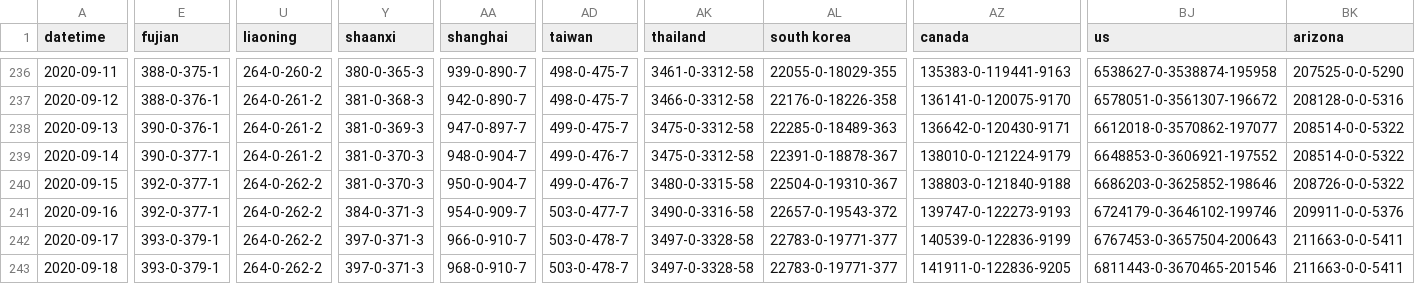
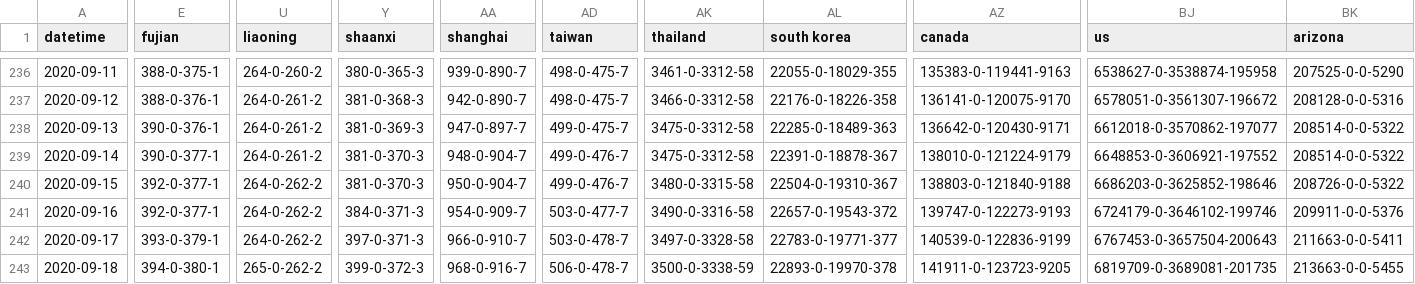
Before and after one commit to bkmgit/COVID-19map, a CSV file: data/virus.csv, drawn as a sheet; only a part is shown, gaps mark what is left out; the diff covers the shown part only; the diff names each change by its address in the sheet, - before the commit and + after, or states it on an @@ line.

```diff
--- a/data/virus.csv
+++ b/data/virus.csv
-E243 (fujian): 393-0-379-1
+E243 (fujian): 394-0-380-1
-U243 (liaoning): 264-0-262-2
+U243 (liaoning): 265-0-262-2
-Y243 (shaanxi): 397-0-371-3
+Y243 (shaanxi): 399-0-372-3
-AA243 (shanghai): 968-0-910-7
+AA243 (shanghai): 968-0-916-7
-AD243 (taiwan): 503-0-478-7
+AD243 (taiwan): 506-0-478-7
-AK243 (thailand): 3497-0-3328-58
+AK243 (thailand): 3500-0-3338-59
-AL243 (south korea): 22783-0-19771-377
+AL243 (south korea): 22893-0-19970-378
-AZ243 (canada): 141911-0-122836-9205
+AZ243 (canada): 141911-0-123723-9205
-BJ243 (us): 6811443-0-3670465-201546
+BJ243 (us): 6819709-0-3689081-201735
-BK243 (arizona): 211663-0-0-5411
+BK243 (arizona): 213663-0-0-5455
```
Also changed, not shown: 57 edited cells elsewhere in this file.
